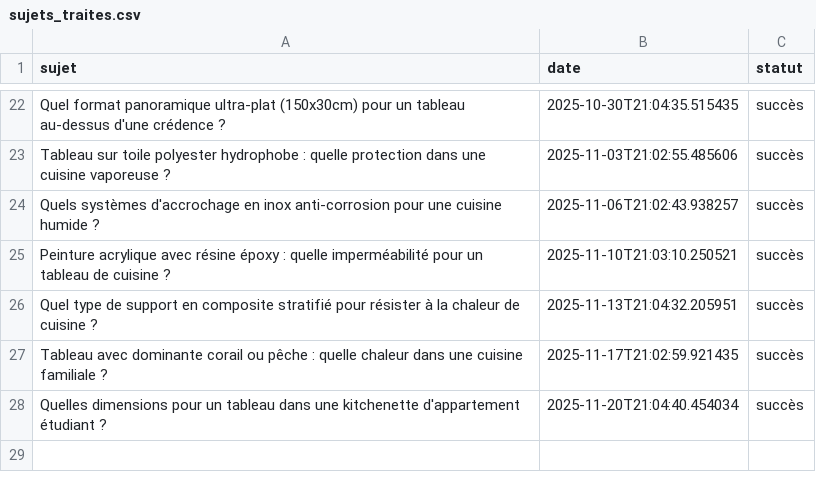
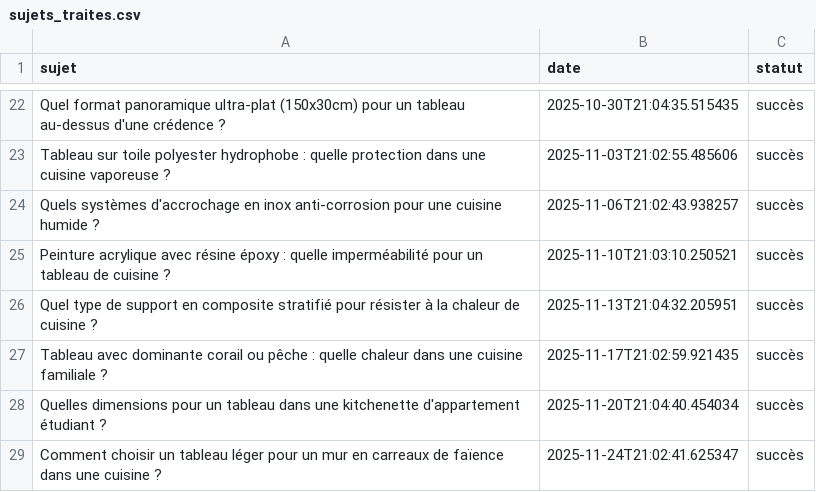
Before and after one commit to Metalosmose21/Cuisine-3, a CSV file: sujets_traites.csv, drawn as a sheet; only a part is shown, gaps mark what is left out; the diff names each change by its address in the sheet, - before the commit and + after, or states it on an @@ line.

```diff
--- a/sujets_traites.csv
+++ b/sujets_traites.csv
+row 29: Comment choisir un tableau léger pour un mur en carreaux de faïence dans une cuisine ? | 2025-11-24T21:02:41.625347 | succès
```
Also changed, not shown: sujets.csv.
